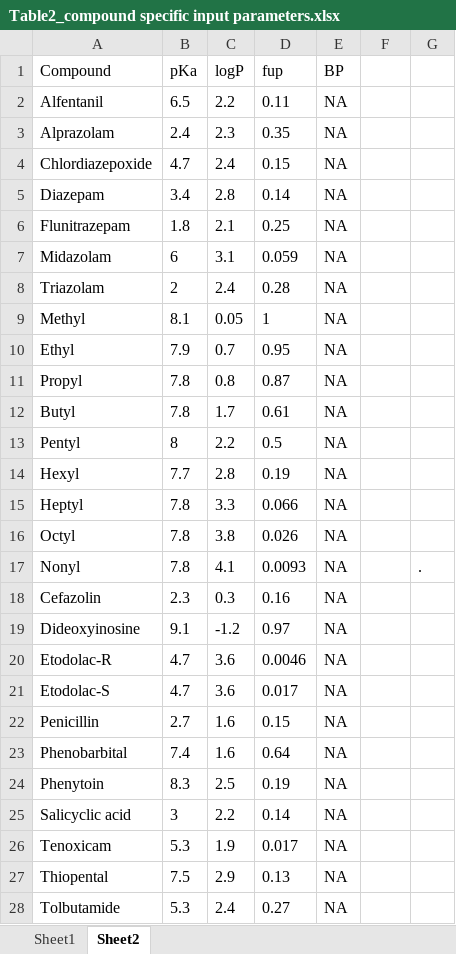
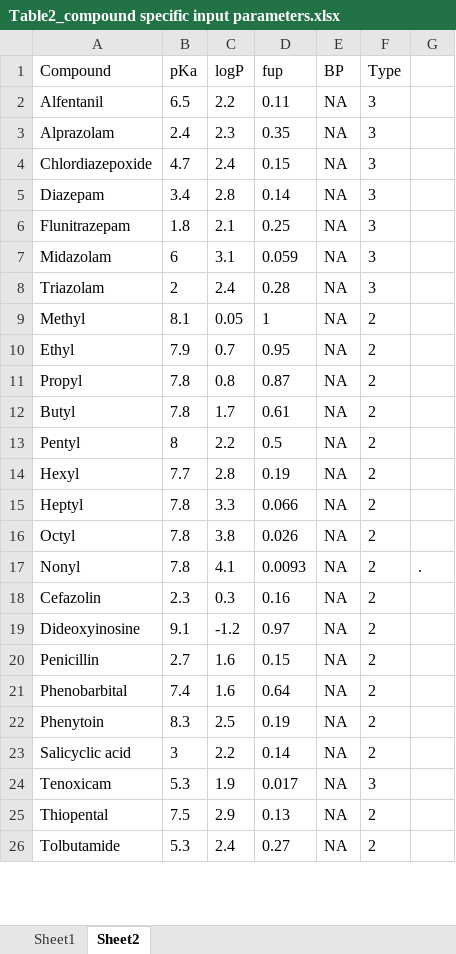
Before and after one commit to sueinchoi/KpCoeff, an Excel workbook: validation/Table2_compound specific input parameters.xlsx, sheet Sheet2, drawn as a sheet; only a part is shown; values as stored, in another font and other column widths than the file's, no borders; removed rows and columns are numbered as before the commit, all else as after; the diff covers the shown part only; the diff names each change by its address in the sheet, - before the commit and + after, or states it on an @@ line.

Commit message:
update

```diff
--- a/validation/Table2_compound specific input parameters.xlsx (sheet Sheet2)
+++ b/validation/Table2_compound specific input parameters.xlsx (sheet Sheet2)
-F1: (empty)
+F1: Type
-F2:F8 (Type): (empty)
+F2:F8 (Type): 3
-F9:F19 (Type): (empty)
+F9:F19 (Type): 2
-row 20: Etodolac-R | 4.7 | 3.6 | 0.0046 | NA
-row 21: Etodolac-S | 4.7 | 3.6 | 0.017 | NA
-F20:F23 (Type): (empty)
+F20:F23 (Type): 2
-F24 (Type): (empty)
+F24 (Type): 3
-F25:F26 (Type): (empty)
+F25:F26 (Type): 2
```
Also changed, not shown: 24 edited cells elsewhere in this sheet.
